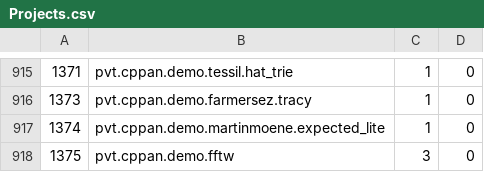
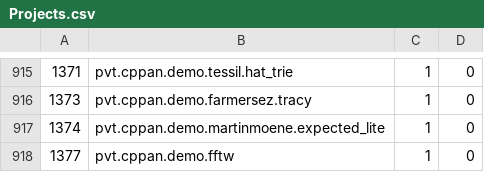
Before and after one commit to cppan/database, a CSV file: Projects.csv, drawn as a sheet; only a part is shown, gaps mark what is left out.

```diff
--- a/Projects.csv
+++ b/Projects.csv
@@ -917,2 +917,2 @@
 1374;pvt.cppan.demo.martinmoene.expected_lite;1;0
-1375;pvt.cppan.demo.fftw;3;0
+1377;pvt.cppan.demo.fftw;1;0
```
Also changed, not shown: ProjectVersions.csv, 1 other file.
